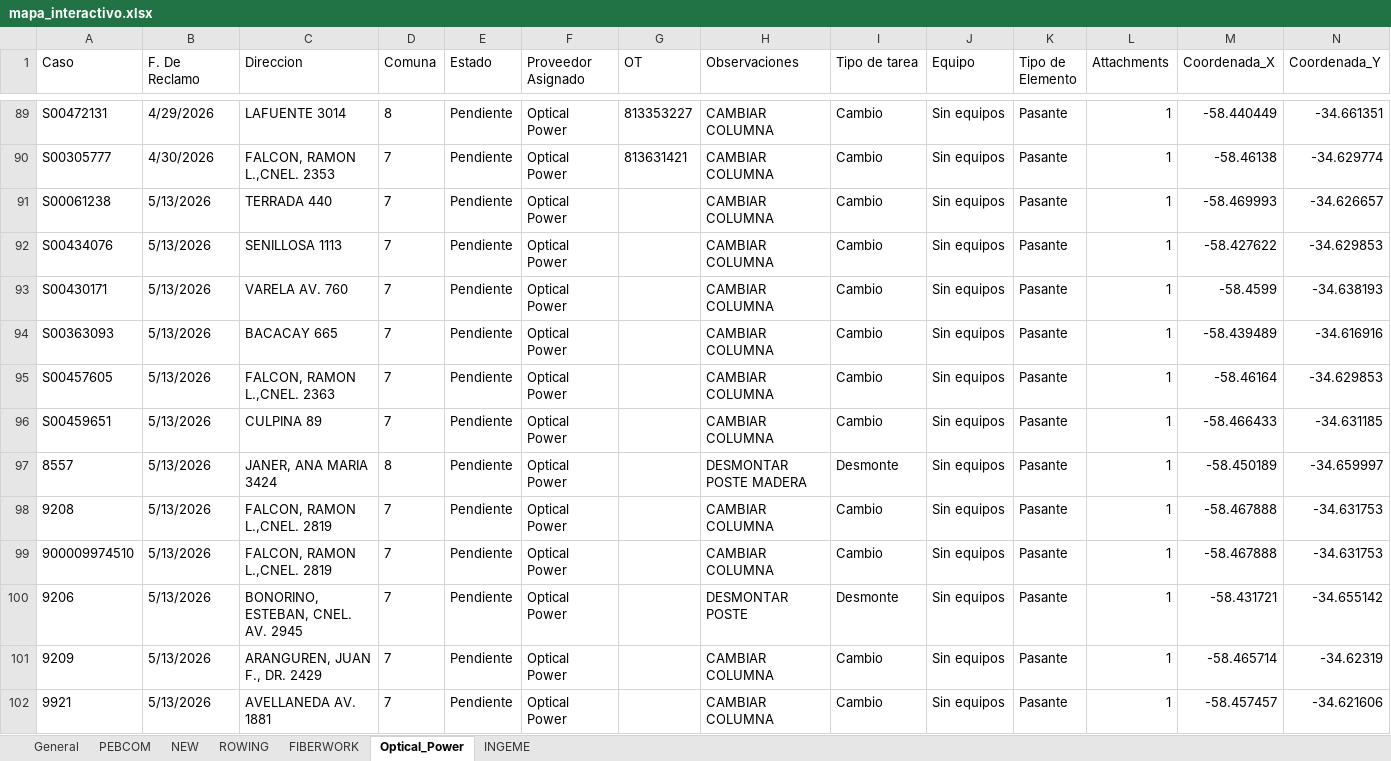
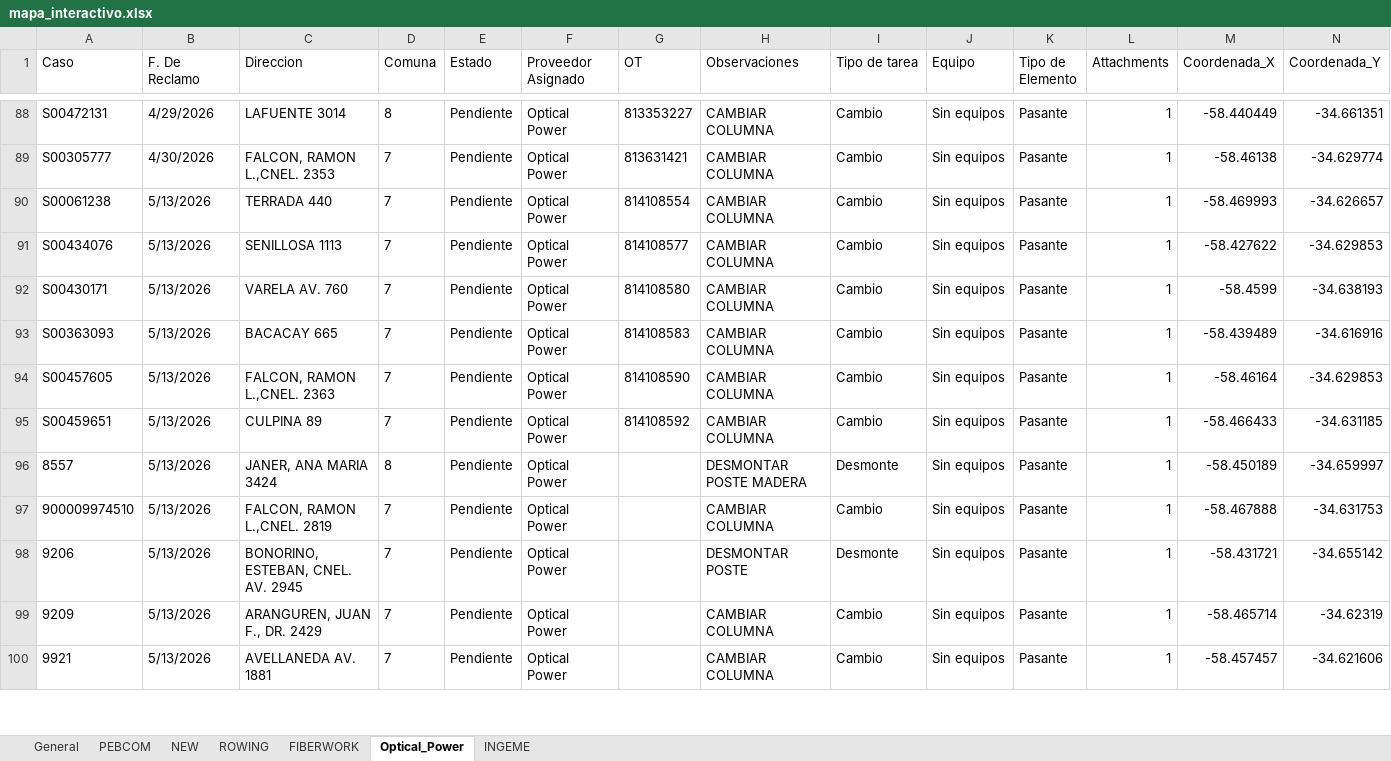
Before and after one commit to gestiondereclamosteco/pendientes_mantenimiento, an Excel workbook: mapa_interactivo.xlsx, sheet Optical_Power, drawn as a sheet; only a part is shown, gaps mark what is left out; values as stored, in another font and other column widths than the file's, no borders; removed rows and columns are numbered as before the commit, all else as after; rows hold the shown columns only; the diff covers the shown part only; the diff names each change by its address in the sheet, - before the commit and + after, or states it on an @@ line.

```diff
--- a/mapa_interactivo.xlsx (sheet Optical_Power)
+++ b/mapa_interactivo.xlsx (sheet Optical_Power)
-G90 (OT): (empty)
+G90 (OT): 814108554
-G91 (OT): (empty)
+G91 (OT): 814108577
-G92 (OT): (empty)
+G92 (OT): 814108580
-G93 (OT): (empty)
+G93 (OT): 814108583
-G94 (OT): (empty)
+G94 (OT): 814108590
-G95 (OT): (empty)
+G95 (OT): 814108592
-row 98: 9208 | 5/13/2026 | FALCON, RAMON L.,CNEL. 2819 | 7 | Pendiente | Optical Power |  | CAMBIAR COLUMNA | Cambio | Sin equipos | Pasante | 1 | -58.467888 | -34.631753
```
Also changed, not shown: 1 removed row and 9 edited cells elsewhere in this sheet, sheet General, sheet NEW, sheet PEBCOM, sheet INGEME, sheet ROWING, sheet FIBERWORK, 1 other file.
